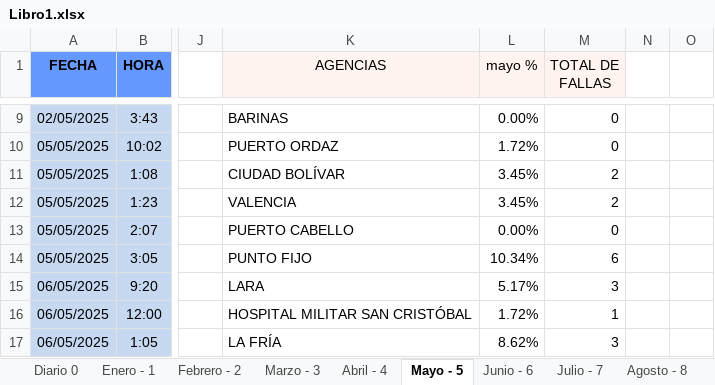
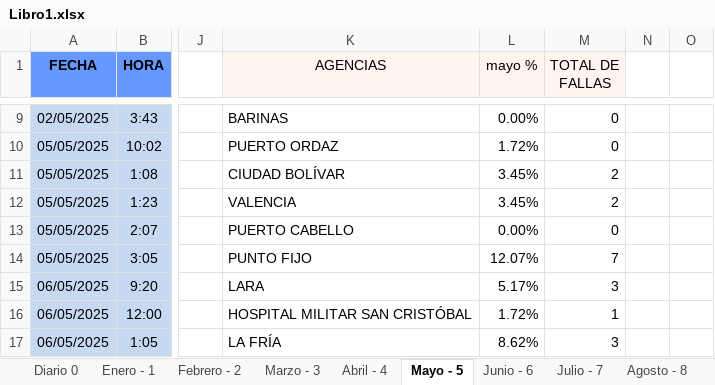
Before and after one commit to zairelyshdz/caidas_agencias_banfanb, an Excel workbook: Libro1.xlsx, sheet Mayo - 5, drawn as a sheet; only a part is shown, gaps mark what is left out; values as stored, in another font and other column widths than the file's, no borders; the diff covers the shown part only; the diff names each change by its address in the sheet, - before the commit and + after, or states it on an @@ line.

```diff
--- a/Libro1.xlsx (sheet Mayo - 5)
+++ b/Libro1.xlsx (sheet Mayo - 5)
-L14 (mayo %): 10.34%
+L14 (mayo %): 12.07%
-M14 (TOTAL DE FALLAS): 6
+M14 (TOTAL DE FALLAS): 7
```
Also changed, not shown: 6 added rows and 9 edited cells elsewhere in this sheet, sheet Diario 0, formulas that keep their value.
